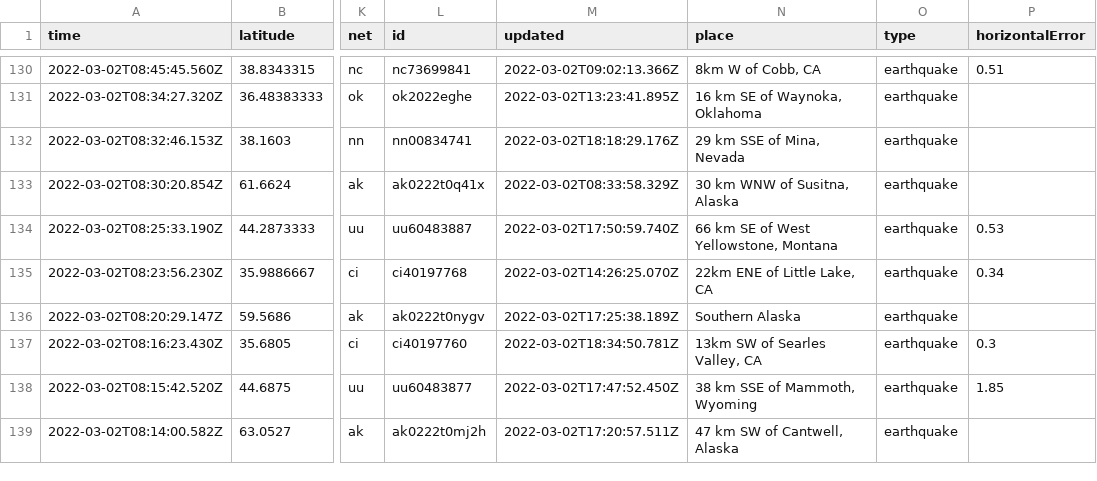
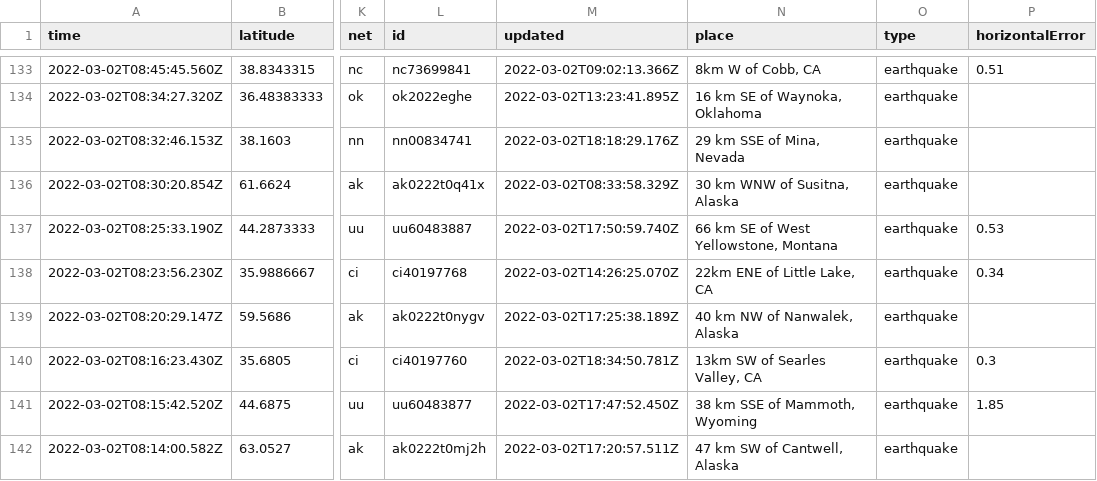
Before and after one commit to aadittambe/actions-pipeline, a CSV file: usgs_current.csv, drawn as a sheet; only a part is shown, gaps mark what is left out; addresses are those after the commit; the diff covers the shown part only; the diff names each change by its address in the sheet, - before the commit and + after, or states it on an @@ line.

```diff
--- a/usgs_current.csv
+++ b/usgs_current.csv
-N139 (place): Southern Alaska
+N139 (place): 40 km NW of Nanwalek, Alaska
```
Also changed, not shown: 5 added rows, 3 removed rows and 12 edited cells elsewhere in this file, usgs_main.csv.
